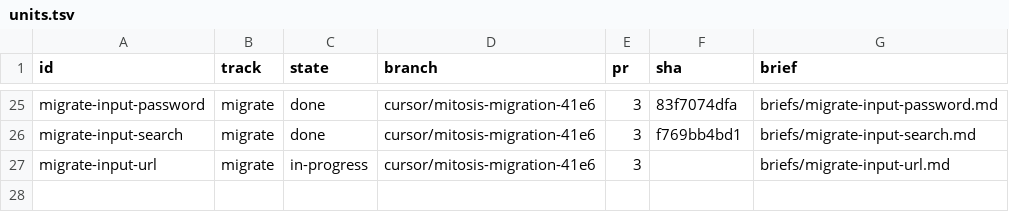
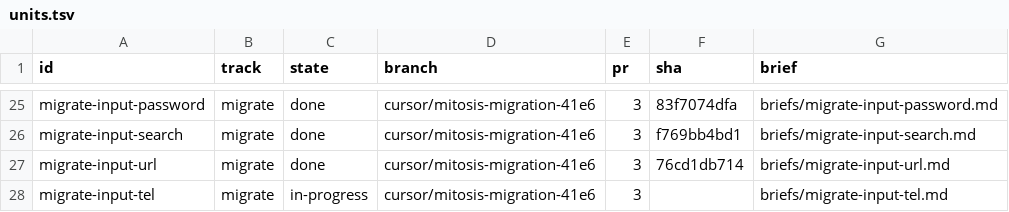
Before and after one commit to kroofy/porsche-design-system, a TSV file: .audit/orchestrate/stencil-to-mitosis/units.tsv, drawn as a sheet; only a part is shown, gaps mark what is left out.

```diff
--- a/.audit/orchestrate/stencil-to-mitosis/units.tsv
+++ b/.audit/orchestrate/stencil-to-mitosis/units.tsv
@@ -26,2 +26,3 @@ migrate-input-password	migrate	done	cursor/mitosis-migration-41e6	3	83f7074dfa	b
 migrate-input-search	migrate	done	cursor/mitosis-migration-41e6	3	f769bb4bd1	briefs/migrate-input-search.md
-migrate-input-url	migrate	in-progress	cursor/mitosis-migration-41e6	3		briefs/migrate-input-url.md
+migrate-input-url	migrate	done	cursor/mitosis-migration-41e6	3	76cd1db714	briefs/migrate-input-url.md
+migrate-input-tel	migrate	in-progress	cursor/mitosis-migration-41e6	3		briefs/migrate-input-tel.md
```
Also changed, not shown: .audit/orchestrate/stencil-to-mitosis/decisions.tsv, .audit/orchestrate/stencil-to-mitosis/ledger.tsv, 2 other files.
